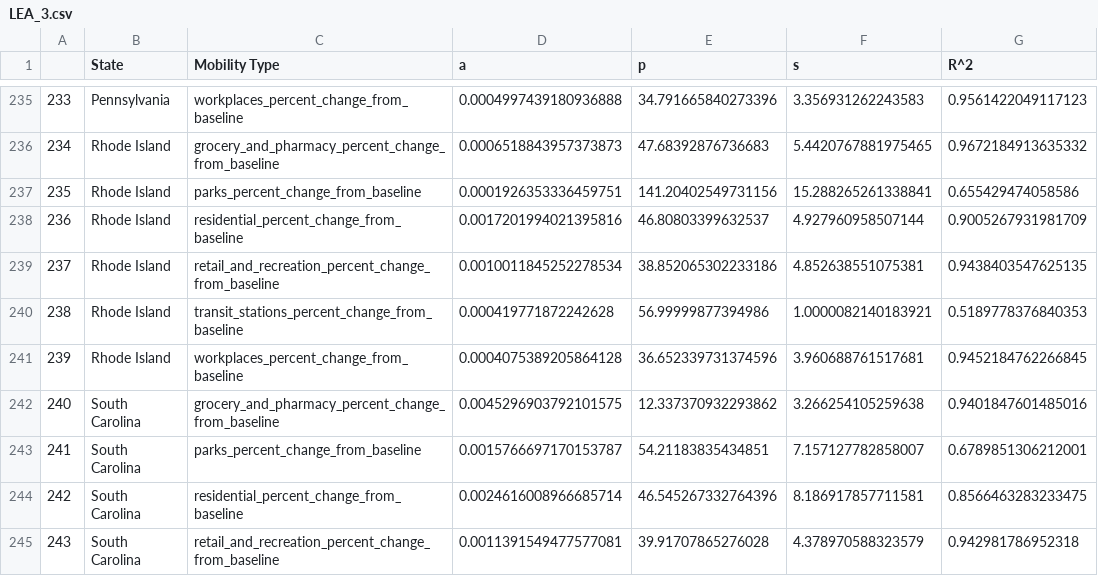
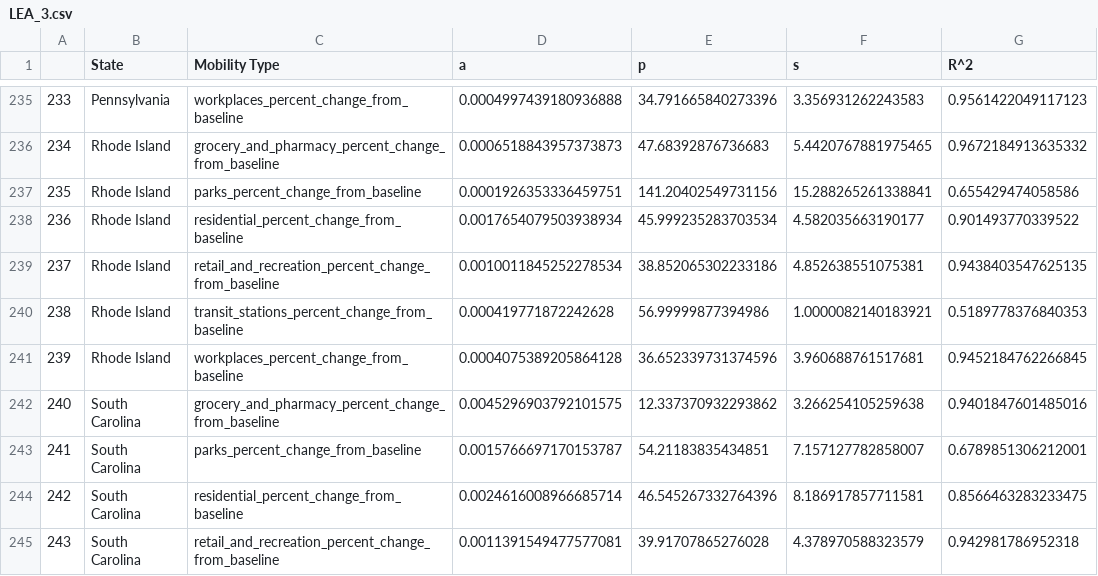
Before and after one commit to EddieZhu22/LEA-Model, a CSV file: Results/LEA_3.csv, drawn as a sheet; only a part is shown, gaps mark what is left out; the diff covers the shown part only.

```diff
--- a/Results/LEA_3.csv
+++ b/Results/LEA_3.csv
@@ -237,3 +237,3 @@
 235,Rhode Island,parks_percent_change_from_baseline,0.0001926353336459751,141.20402549731156,15.288265261338841,0.655429474058586
-236,Rhode Island,residential_percent_change_from_baseline,0.0017201994021395816,46.80803399632537,4.927960958507144,0.9005267931981709
+236,Rhode Island,residential_percent_change_from_baseline,0.0017654079503938934,45.999235283703534,4.582035663190177,0.901493770339522
 237,Rhode Island,retail_and_recreation_percent_change_from_baseline,0.0010011845252278534,38.852065302233186,4.852638551075381,0.9438403547625135
```
Also changed, not shown: 20 edited cells elsewhere in this file, Results/LEA_2.csv, 1 other file.
